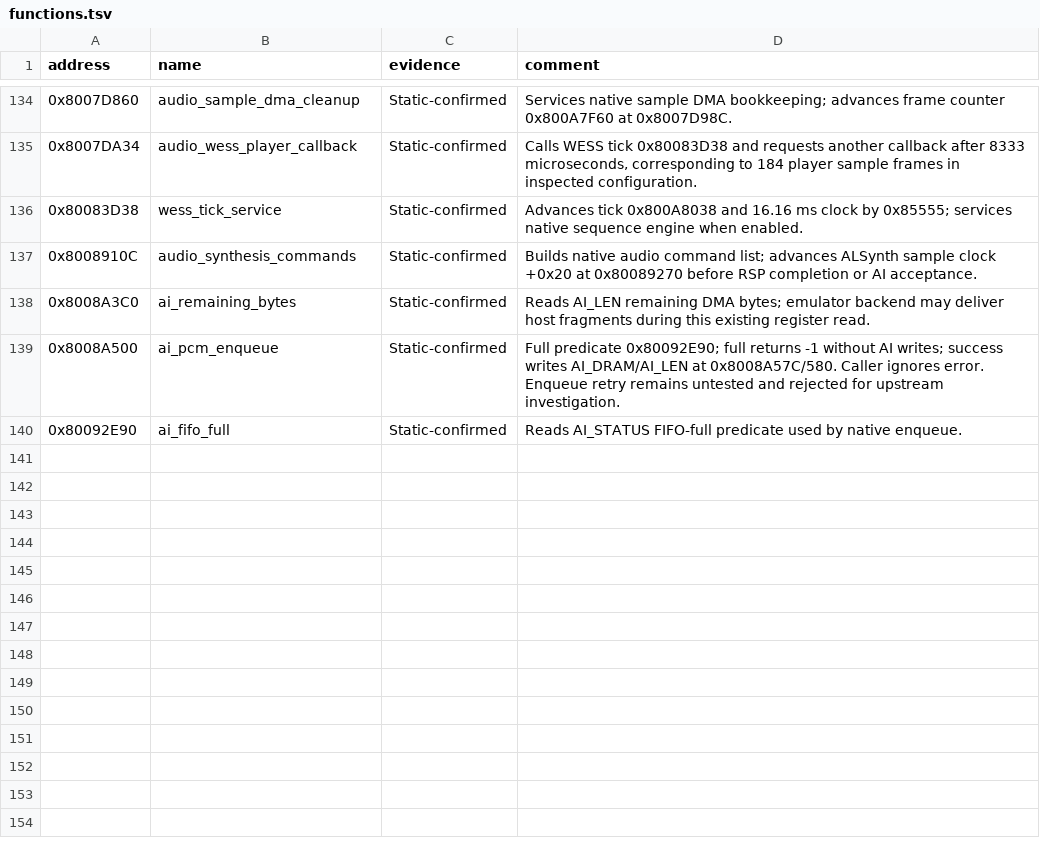
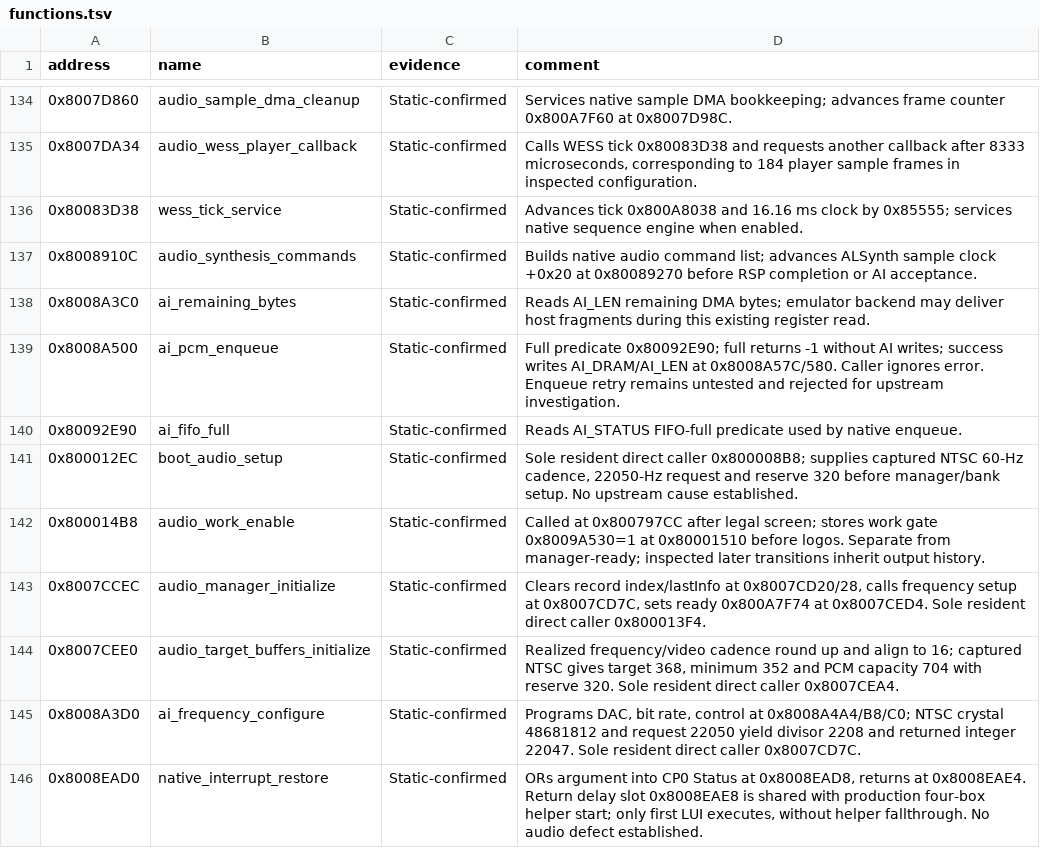
Before and after one commit to smeagol44/MKMSZ-Ghidra, a TSV file: analysis/functions.tsv, drawn as a sheet; only a part is shown, gaps mark what is left out; the diff names each change by its address in the sheet, - before the commit and + after, or states it on an @@ line.

```diff
--- a/analysis/functions.tsv
+++ b/analysis/functions.tsv
+row 141: 0x800012EC | boot_audio_setup | Static-confirmed | Sole resident direct caller 0x800008B8; supplies captured NTSC 60-Hz cadence, 22050-Hz request and reserve 320 before manager/bank setup. No upstream cause established.
+row 142: 0x800014B8 | audio_work_enable | Static-confirmed | Called at 0x800797CC after legal screen; stores work gate 0x8009A530=1 at 0x80001510 before logos. Separate from manager-ready; inspected later transitions inherit output history.
+row 143: 0x8007CCEC | audio_manager_initialize | Static-confirmed | Clears record index/lastInfo at 0x8007CD20/28, calls frequency setup at 0x8007CD7C, sets ready 0x800A7F74 at 0x8007CED4. Sole resident direct caller 0x800013F4.
+row 144: 0x8007CEE0 | audio_target_buffers_initialize | Static-confirmed | Realized frequency/video cadence round up and align to 16; captured NTSC gives target 368, minimum 352 and PCM capacity 704 with reserve 320. Sole resident direct caller 0x8007CEA4.
+row 145: 0x8008A3D0 | ai_frequency_configure | Static-confirmed | Programs DAC, bit rate, control at 0x8008A4A4/B8/C0; NTSC crystal 48681812 and request 22050 yield divisor 2208 and returned integer 22047. Sole resident direct caller 0x8007CD7C.
+row 146: 0x8008EAD0 | native_interrupt_restore | Static-confirmed | ORs argument into CP0 Status at 0x8008EAD8, returns at 0x8008EAE4. Return delay slot 0x8008EAE8 is shared with production four-box helper start; only first LUI executes, without helper fallthrough. No audio defect established.
```
Also changed, not shown: analysis/comments.tsv, analysis/globals.tsv, 3 other files.
